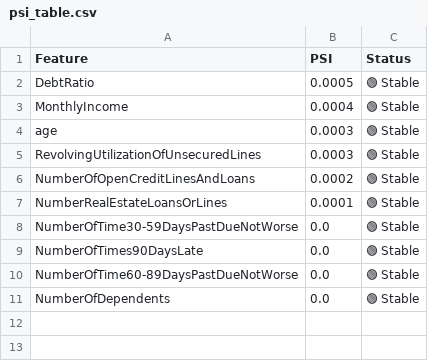
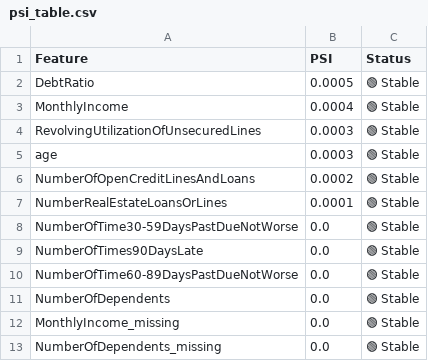
Before and after one commit to xiaoyang119/7801, a CSV file: outputs/psi_table.csv, drawn as a sheet.

```diff
--- a/outputs/psi_table.csv
+++ b/outputs/psi_table.csv
@@ -3,4 +3,4 @@ DebtRatio,0.0005,🟢 Stable
 MonthlyIncome,0.0004,🟢 Stable
+RevolvingUtilizationOfUnsecuredLines,0.0003,🟢 Stable
 age,0.0003,🟢 Stable
-RevolvingUtilizationOfUnsecuredLines,0.0003,🟢 Stable
 NumberOfOpenCreditLinesAndLoans,0.0002,🟢 Stable
@@ -11 +11,3 @@ NumberOfTime60-89DaysPastDueNotWorse,0.0,🟢 Stable
 NumberOfDependents,0.0,🟢 Stable
+MonthlyIncome_missing,0.0,🟢 Stable
+NumberOfDependents_missing,0.0,🟢 Stable
```
Also changed, not shown: outputs/fairness_table.csv, outputs/sensitivity_analysis.csv, 38 other files.
